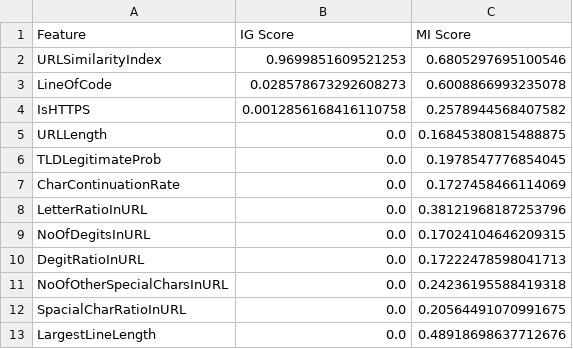
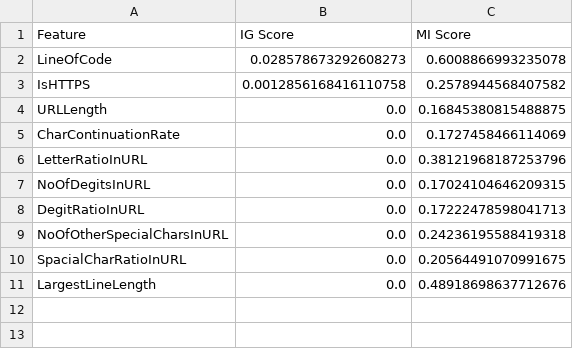
Before and after one commit to jiyasahni-maker/hybrid-phishing-detection, a CSV file: data/processed/selected_features.csv, drawn as a sheet; the diff names each change by its address in the sheet, - before the commit and + after, or states it on an @@ line.

```diff
--- a/data/processed/selected_features.csv
+++ b/data/processed/selected_features.csv
-row 2: URLSimilarityIndex | 0.9699851609521253 | 0.6805297695100546
-row 6: TLDLegitimateProb | 0.0 | 0.1978547776854045
```
Also changed, not shown: results/model_comparison.csv, 26 other files.
